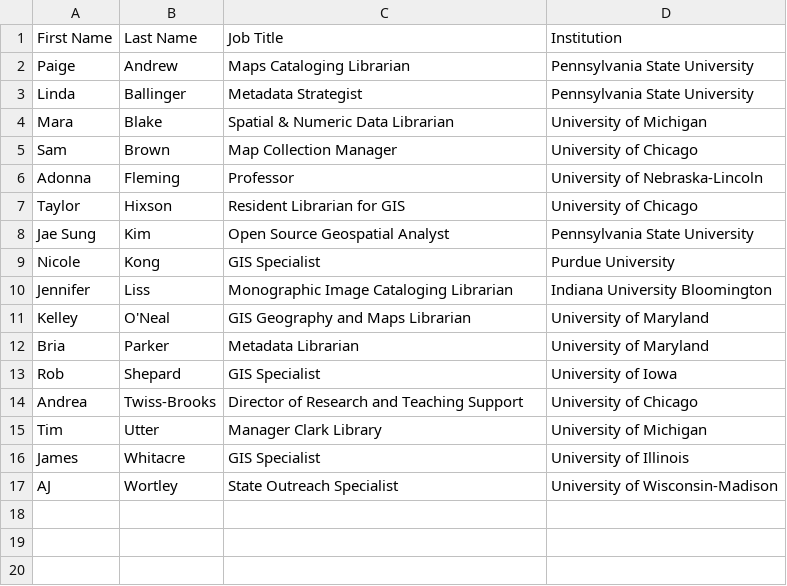
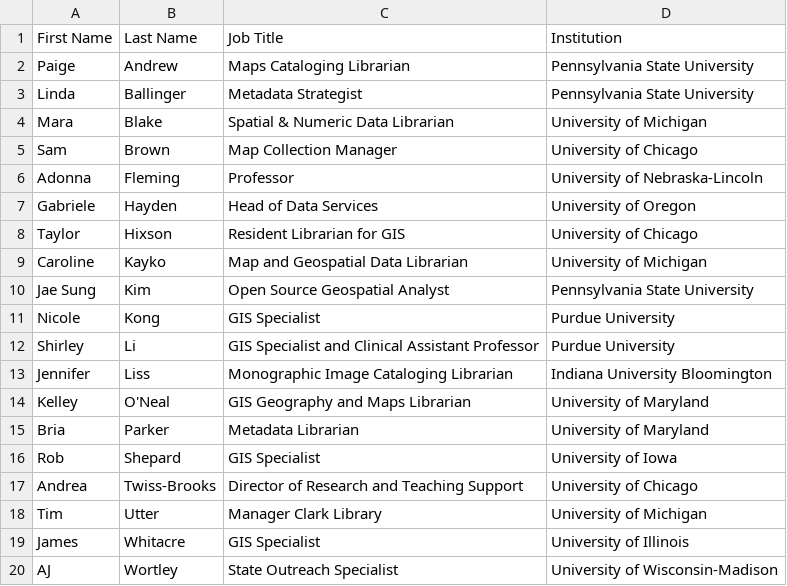
Before and after one commit to geobtaa-archive/geobtaa-archive.github.io, a CSV file: src/tables/team-alumni.csv, drawn as a sheet; the diff names each change by its address in the sheet, - before the commit and + after, or states it on an @@ line.

```diff
--- a/src/tables/team-alumni.csv
+++ b/src/tables/team-alumni.csv
+row 7: Gabriele | Hayden | Head of Data Services | University of Oregon
+row 9: Caroline | Kayko | Map and Geospatial Data Librarian | University of Michigan
+row 12: Shirley | Li | GIS Specialist and Clinical Assistant Professor | Purdue University
```
Also changed, not shown: src/tables/teamMembers-2025.csv, 5 other files.
